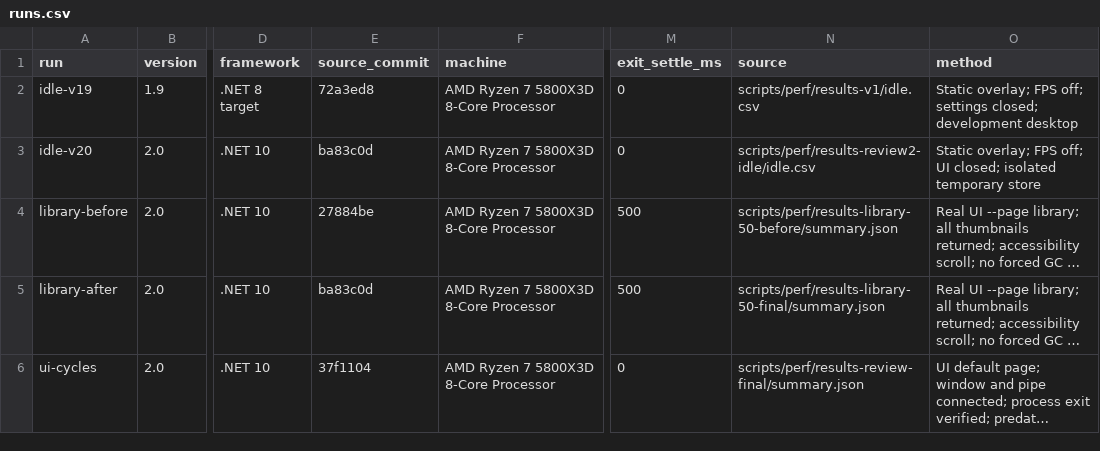
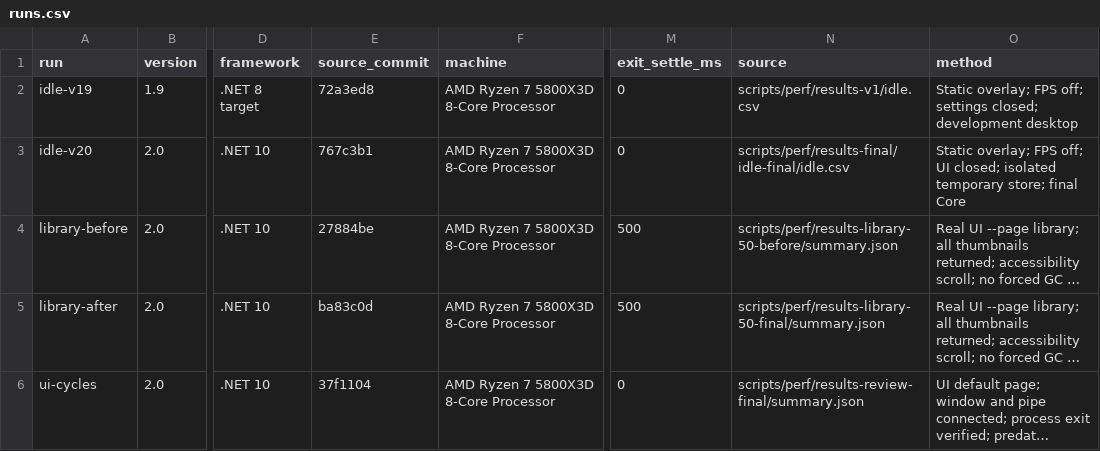
Before and after one commit to PrimeBuild-pc/LightCrosshair, a CSV file: docs/perf/runs.csv, drawn as a sheet; only a part is shown, gaps mark what is left out; long unchanged cells end in …; the diff names each change by its address in the sheet, - before the commit and + after, or states it on an @@ line.

Commit message:
Verify parked UI latency and final Core performance

```diff
--- a/docs/perf/runs.csv
+++ b/docs/perf/runs.csv
-E3 (source_commit): ba83c0d
+E3 (source_commit): 767c3b1
-N3 (source): scripts/perf/results-review2-idle/idle.csv
+N3 (source): scripts/perf/results-final/idle-final/idle.csv
-O3 (method): …isolated temporary store
+O3 (method): …isolated temporary store; final Core
```
Also changed, not shown: docs/perf/final-fps.csv, docs/perf/idle-samples.csv, 14 other files.
